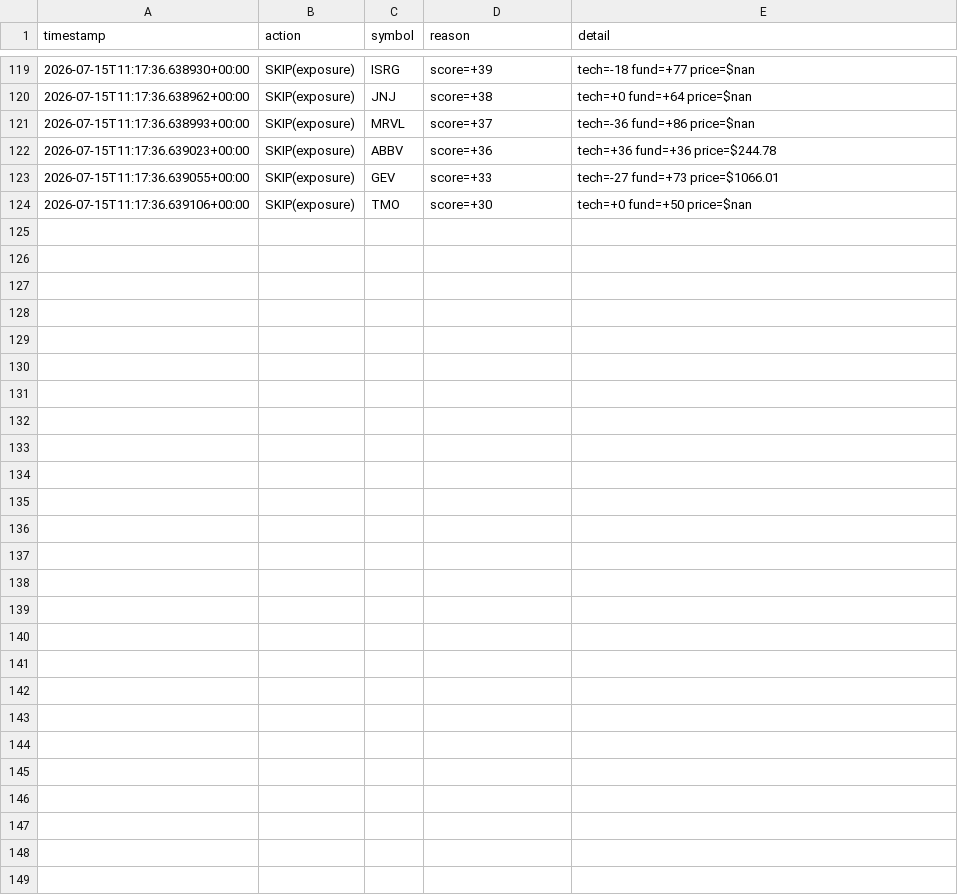
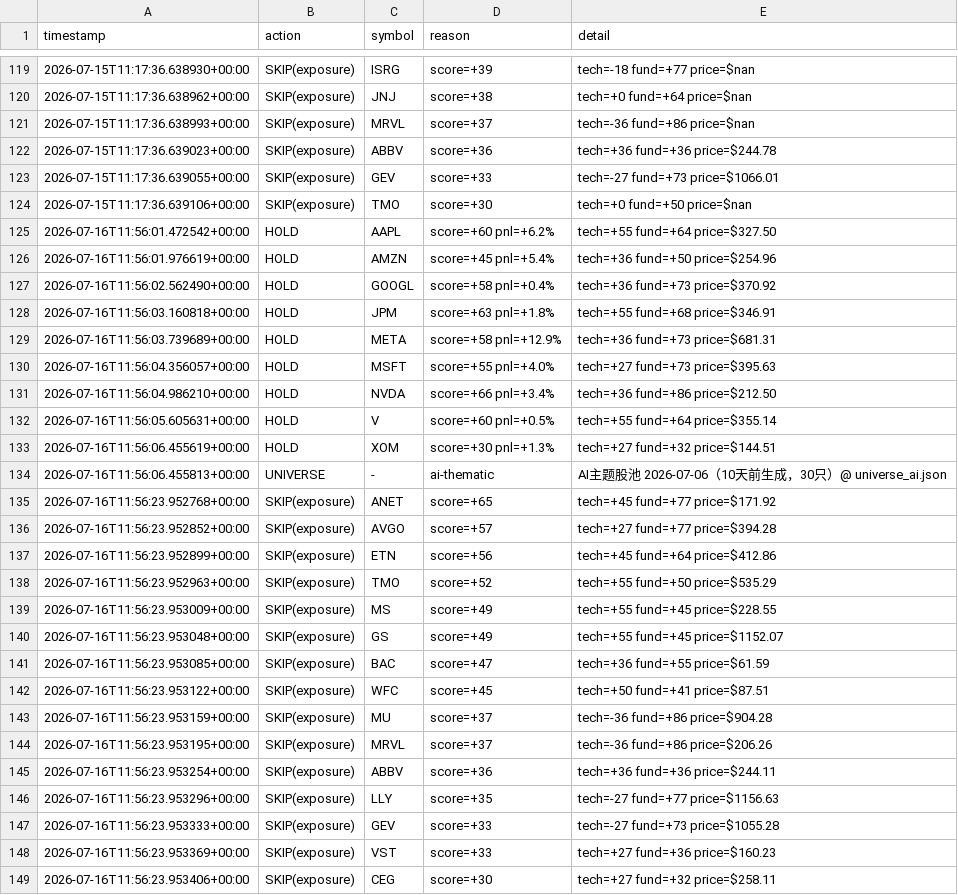
Before and after one commit to Charles-Liang1229/quant-research-sandbox, a CSV file: decisions_log.csv, drawn as a sheet; only a part is shown, gaps mark what is left out; the diff names each change by its address in the sheet, - before the commit and + after, or states it on an @@ line.

Commit message:
log: agent decisions 2026-07-16

```diff
--- a/decisions_log.csv
+++ b/decisions_log.csv
+row 125: 2026-07-16T11:56:01.472542+00:00 | HOLD | AAPL | score=+60 pnl=+6.2% | tech=+55 fund=+64 price=$327.50
+row 126: 2026-07-16T11:56:01.976619+00:00 | HOLD | AMZN | score=+45 pnl=+5.4% | tech=+36 fund=+50 price=$254.96
+row 127: 2026-07-16T11:56:02.562490+00:00 | HOLD | GOOGL | score=+58 pnl=+0.4% | tech=+36 fund=+73 price=$370.92
+row 128: 2026-07-16T11:56:03.160818+00:00 | HOLD | JPM | score=+63 pnl=+1.8% | tech=+55 fund=+68 price=$346.91
+row 129: 2026-07-16T11:56:03.739689+00:00 | HOLD | META | score=+58 pnl=+12.9% | tech=+36 fund=+73 price=$681.31
+row 130: 2026-07-16T11:56:04.356057+00:00 | HOLD | MSFT | score=+55 pnl=+4.0% | tech=+27 fund=+73 price=$395.63
+row 131: 2026-07-16T11:56:04.986210+00:00 | HOLD | NVDA | score=+66 pnl=+3.4% | tech=+36 fund=+86 price=$212.50
+row 132: 2026-07-16T11:56:05.605631+00:00 | HOLD | V | score=+60 pnl=+0.5% | tech=+55 fund=+64 price=$355.14
+row 133: 2026-07-16T11:56:06.455619+00:00 | HOLD | XOM | score=+30 pnl=+1.3% | tech=+27 fund=+32 price=$144.51
+row 134: 2026-07-16T11:56:06.455813+00:00 | UNIVERSE | - | ai-thematic | AI主题股池 2026-07-06（10天前生成，30只）@ universe_ai.json
+row 135: 2026-07-16T11:56:23.952768+00:00 | SKIP(exposure) | ANET | score=+65 | tech=+45 fund=+77 price=$171.92
+row 136: 2026-07-16T11:56:23.952852+00:00 | SKIP(exposure) | AVGO | score=+57 | tech=+27 fund=+77 price=$394.28
+row 137: 2026-07-16T11:56:23.952899+00:00 | SKIP(exposure) | ETN | score=+56 | tech=+45 fund=+64 price=$412.86
+row 138: 2026-07-16T11:56:23.952963+00:00 | SKIP(exposure) | TMO | score=+52 | tech=+55 fund=+50 price=$535.29
+row 139: 2026-07-16T11:56:23.953009+00:00 | SKIP(exposure) | MS | score=+49 | tech=+55 fund=+45 price=$228.55
+row 140: 2026-07-16T11:56:23.953048+00:00 | SKIP(exposure) | GS | score=+49 | tech=+55 fund=+45 price=$1152.07
+row 141: 2026-07-16T11:56:23.953085+00:00 | SKIP(exposure) | BAC | score=+47 | tech=+36 fund=+55 price=$61.59
+row 142: 2026-07-16T11:56:23.953122+00:00 | SKIP(exposure) | WFC | score=+45 | tech=+50 fund=+41 price=$87.51
+row 143: 2026-07-16T11:56:23.953159+00:00 | SKIP(exposure) | MU | score=+37 | tech=-36 fund=+86 price=$904.28
+row 144: 2026-07-16T11:56:23.953195+00:00 | SKIP(exposure) | MRVL | score=+37 | tech=-36 fund=+86 price=$206.26
+row 145: 2026-07-16T11:56:23.953254+00:00 | SKIP(exposure) | ABBV | score=+36 | tech=+36 fund=+36 price=$244.11
+row 146: 2026-07-16T11:56:23.953296+00:00 | SKIP(exposure) | LLY | score=+35 | tech=-27 fund=+77 price=$1156.63
+row 147: 2026-07-16T11:56:23.953333+00:00 | SKIP(exposure) | GEV | score=+33 | tech=-27 fund=+73 price=$1055.28
+row 148: 2026-07-16T11:56:23.953369+00:00 | SKIP(exposure) | VST | score=+33 | tech=+27 fund=+36 price=$160.23
+row 149: 2026-07-16T11:56:23.953406+00:00 | SKIP(exposure) | CEG | score=+30 | tech=+27 fund=+32 price=$258.11
```
